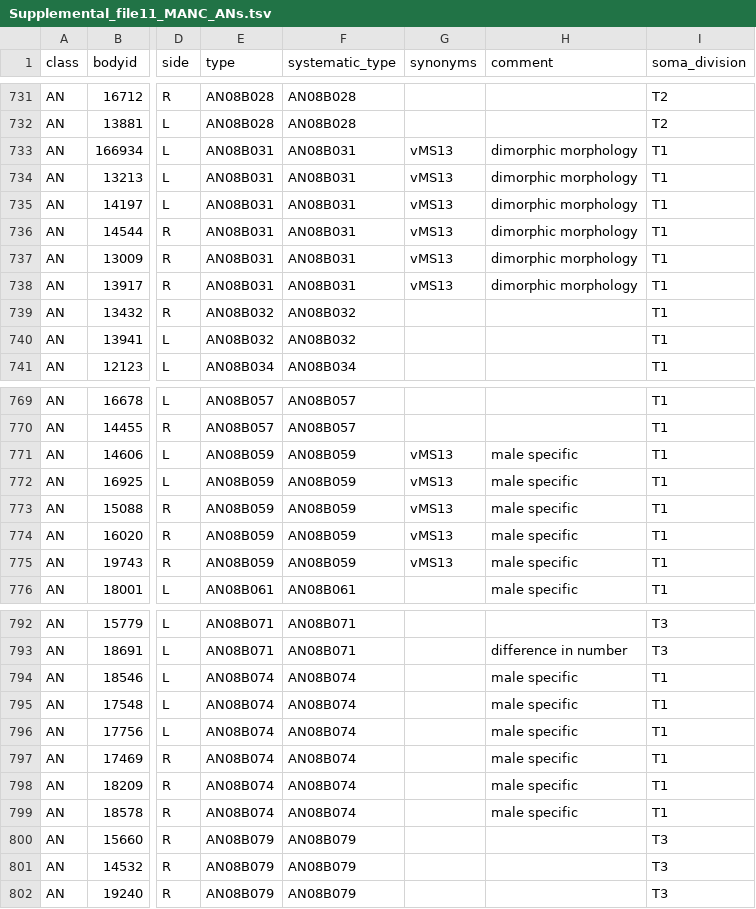
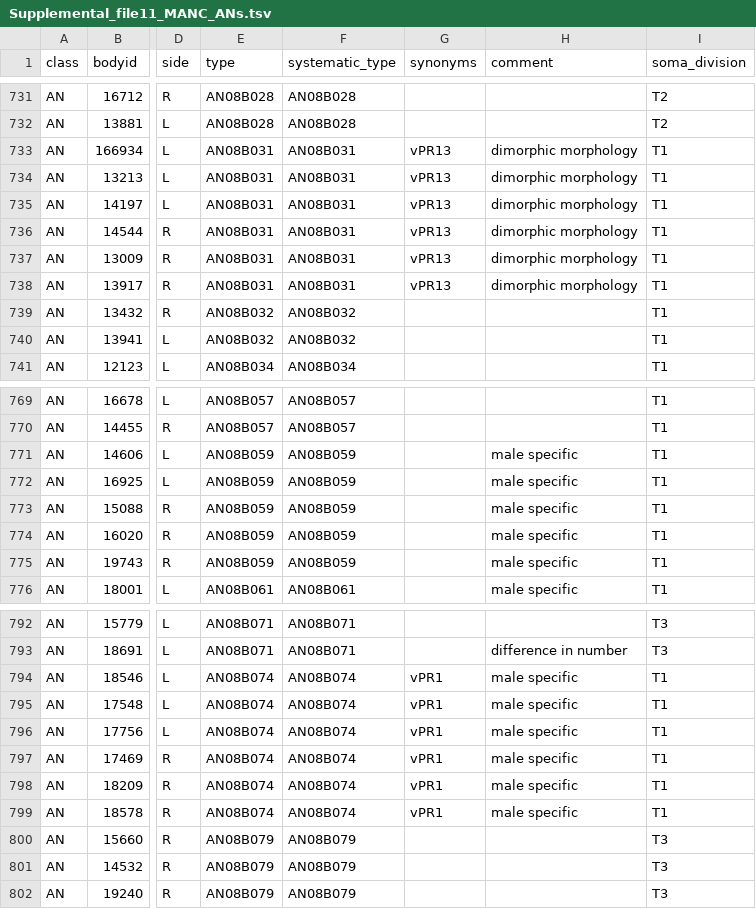
Before and after one commit to flyconnectome/2023neckconnective, a TSV file: Supplemental_files/Supplemental_file11_MANC_ANs.tsv, drawn as a sheet; only a part is shown, gaps mark what is left out; the diff covers the shown part only; the diff names each change by its address in the sheet, - before the commit and + after, or states it on an @@ line.

Commit message:
updated, changes to synonyms

```diff
--- a/Supplemental_files/Supplemental_file11_MANC_ANs.tsv
+++ b/Supplemental_files/Supplemental_file11_MANC_ANs.tsv
-G733:G738 (synonyms): vMS13
+G733:G738 (synonyms): vPR13
-G771:G775 (synonyms): vMS13
+G771:G775 (synonyms): (empty)
-G794:G799 (synonyms): (empty)
+G794:G799 (synonyms): vPR1
```
Also changed, not shown: 4 edited cells elsewhere in this file, Supplemental_files/Supplemental_file8_FAFB_ANs_SAs.tsv, Supplemental_files/Supplemental_file9_FANC_ANs.tsv.
